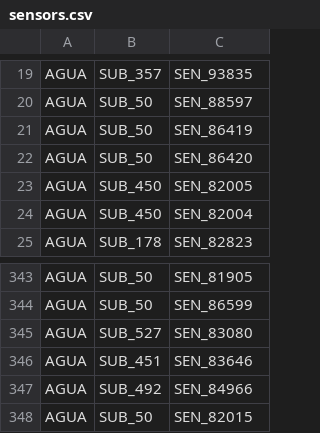
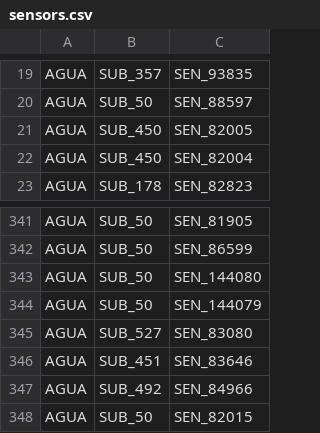
Before and after one commit to Jefersonnnn/ProjectTaKadu, a CSV file: data/sensors.csv, drawn as a sheet; only a part is shown, gaps mark what is left out; removed rows and columns are numbered as before the commit, all else as after; the diff names each change by its address in the sheet, - before the commit and + after, or states it on an @@ line.

Commit message:
novo sensor ETA Cubatao

```diff
--- a/data/sensors.csv
+++ b/data/sensors.csv
-row 21: AGUA | SUB_50 | SEN_86419
-row 22: AGUA | SUB_50 | SEN_86420
+row 343: AGUA | SUB_50 | SEN_144080
+row 344: AGUA | SUB_50 | SEN_144079
```
Also changed, not shown: 1 other file.
